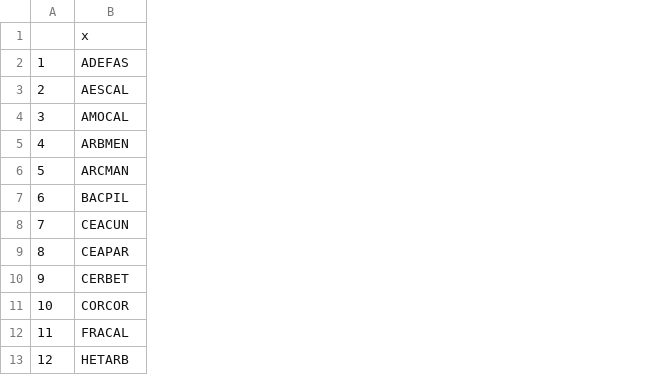
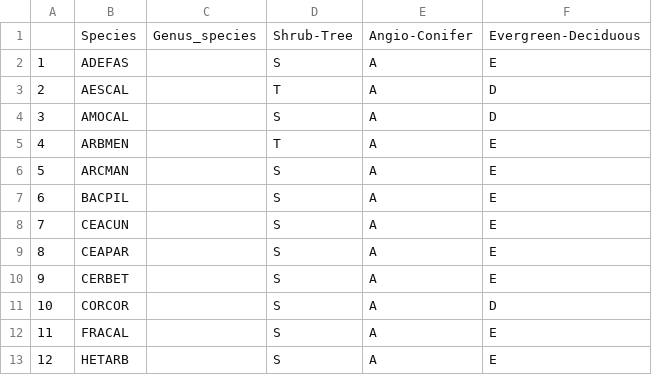
Before and after one commit to mkozanitas/ppw_working, a CSV file: data/all-spp-names.csv, drawn as a sheet; only a part is shown; the diff names each change by its address in the sheet, - before the commit and + after, or states it on an @@ line.

Commit message:
update all-spp-names, barplot script, and fates-figs

```diff
--- a/data/all-spp-names.csv
+++ b/data/all-spp-names.csv
+column C, row 1: Genus_species
+column D, rows 1-13: Shrub-Tree | S | T | S | T | S | S | S | S | S | S | S | S
+column E, rows 1-13: Angio-Conifer | A | A | A | A | A | A | A | A | A | A | A | A
+column F, rows 1-13: Evergreen-Deciduous | E | D | D | E | E | E | E | E | E | D | E | E
-B1: x
+B1: Species
```
Also changed, not shown: 11 other files.
